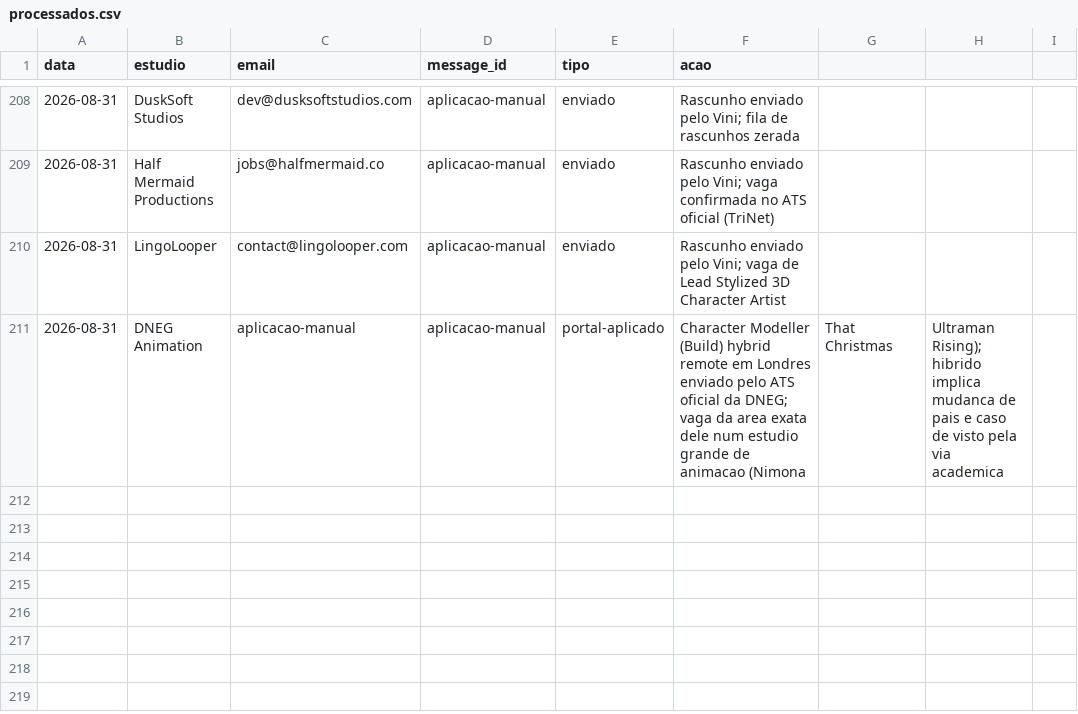
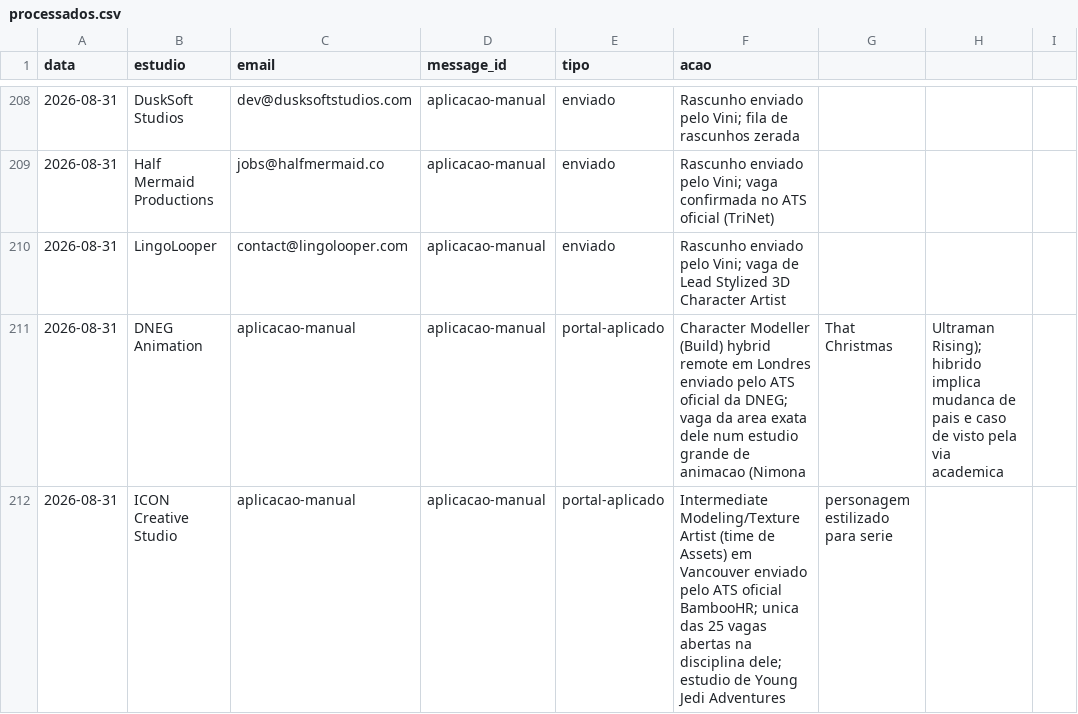
Before and after one commit to vinicavalcntiart/workbenchMA, a CSV file: automacao/processados.csv, drawn as a sheet; only a part is shown, gaps mark what is left out; the diff names each change by its address in the sheet, - before the commit and + after, or states it on an @@ line.

```diff
--- a/automacao/processados.csv
+++ b/automacao/processados.csv
+row 212: 2026-08-31 | ICON Creative Studio | aplicacao-manual | aplicacao-manual | portal-aplicado | Intermediate Modeling/Texture Artist (time de Assets) em Vancouver enviado pelo ATS oficial BambooHR; unica das 25 vagas abertas na disciplina dele; estudio de Young Jedi Adventures | personagem estilizado para serie
```
Also changed, not shown: 2 other files.
